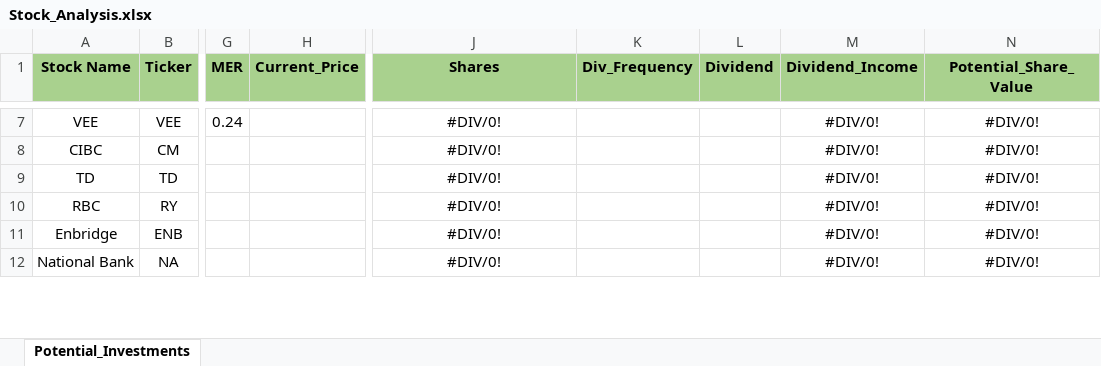
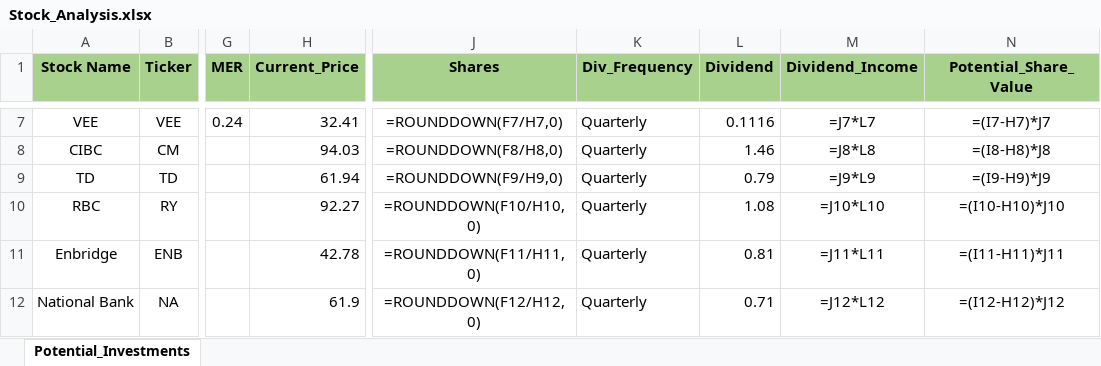
Before and after one commit to ShaktiB/Scraping-Stock-Prices, an Excel workbook: Stock_Analysis.xlsx, sheet Potential_Investments, drawn as a sheet; only a part is shown, gaps mark what is left out; values as stored, in another font and other column widths than the file's, no borders; formulas without a stored value are shown as written; the diff covers the shown part only; the diff names each change by its address in the sheet, - before the commit and + after, or states it on an @@ line.

```diff
--- a/Stock_Analysis.xlsx (sheet Potential_Investments)
+++ b/Stock_Analysis.xlsx (sheet Potential_Investments)
-H7 (Current_Price): (empty)
+H7 (Current_Price): 32.41
-J7 (Shares): #DIV/0!
+J7 (Shares): =ROUNDDOWN(F7/H7,0)
-K7:K12 (Div_Frequency): (empty)
+K7:K12 (Div_Frequency): Quarterly
-L7 (Dividend): (empty)
+L7 (Dividend): 0.1116
-M7 (Dividend_Income): #DIV/0!
+M7 (Dividend_Income): =J7*L7
-N7 (Potential_Share_Value): #DIV/0!
+N7 (Potential_Share_Value): =(I7-H7)*J7
-H8 (Current_Price): (empty)
+H8 (Current_Price): 94.03
-J8 (Shares): #DIV/0!
+J8 (Shares): =ROUNDDOWN(F8/H8,0)
-L8 (Dividend): (empty)
+L8 (Dividend): 1.46
-M8 (Dividend_Income): #DIV/0!
+M8 (Dividend_Income): =J8*L8
-N8 (Potential_Share_Value): #DIV/0!
+N8 (Potential_Share_Value): =(I8-H8)*J8
-H9 (Current_Price): (empty)
+H9 (Current_Price): 61.94
-J9 (Shares): #DIV/0!
+J9 (Shares): =ROUNDDOWN(F9/H9,0)
-L9 (Dividend): (empty)
+L9 (Dividend): 0.79
-M9 (Dividend_Income): #DIV/0!
+M9 (Dividend_Income): =J9*L9
-N9 (Potential_Share_Value): #DIV/0!
+N9 (Potential_Share_Value): =(I9-H9)*J9
-H10 (Current_Price): (empty)
+H10 (Current_Price): 92.27
-J10 (Shares): #DIV/0!
+J10 (Shares): =ROUNDDOWN(F10/H10,0)
-L10 (Dividend): (empty)
+L10 (Dividend): 1.08
-M10 (Dividend_Income): #DIV/0!
+M10 (Dividend_Income): =J10*L10
-N10 (Potential_Share_Value): #DIV/0!
+N10 (Potential_Share_Value): =(I10-H10)*J10
-H11 (Current_Price): (empty)
+H11 (Current_Price): 42.78
-J11 (Shares): #DIV/0!
+J11 (Shares): =ROUNDDOWN(F11/H11,0)
-L11 (Dividend): (empty)
+L11 (Dividend): 0.81
-M11 (Dividend_Income): #DIV/0!
+M11 (Dividend_Income): =J11*L11
-N11 (Potential_Share_Value): #DIV/0!
+N11 (Potential_Share_Value): =(I11-H11)*J11
-H12 (Current_Price): (empty)
+H12 (Current_Price): 61.9
-J12 (Shares): #DIV/0!
+J12 (Shares): =ROUNDDOWN(F12/H12,0)
-L12 (Dividend): (empty)
+L12 (Dividend): 0.71
-M12 (Dividend_Income): #DIV/0!
+M12 (Dividend_Income): =J12*L12
-N12 (Potential_Share_Value): #DIV/0!
+N12 (Potential_Share_Value): =(I12-H12)*J12
```
Also changed, not shown: 72 edited cells elsewhere in this sheet, 1 other file.
